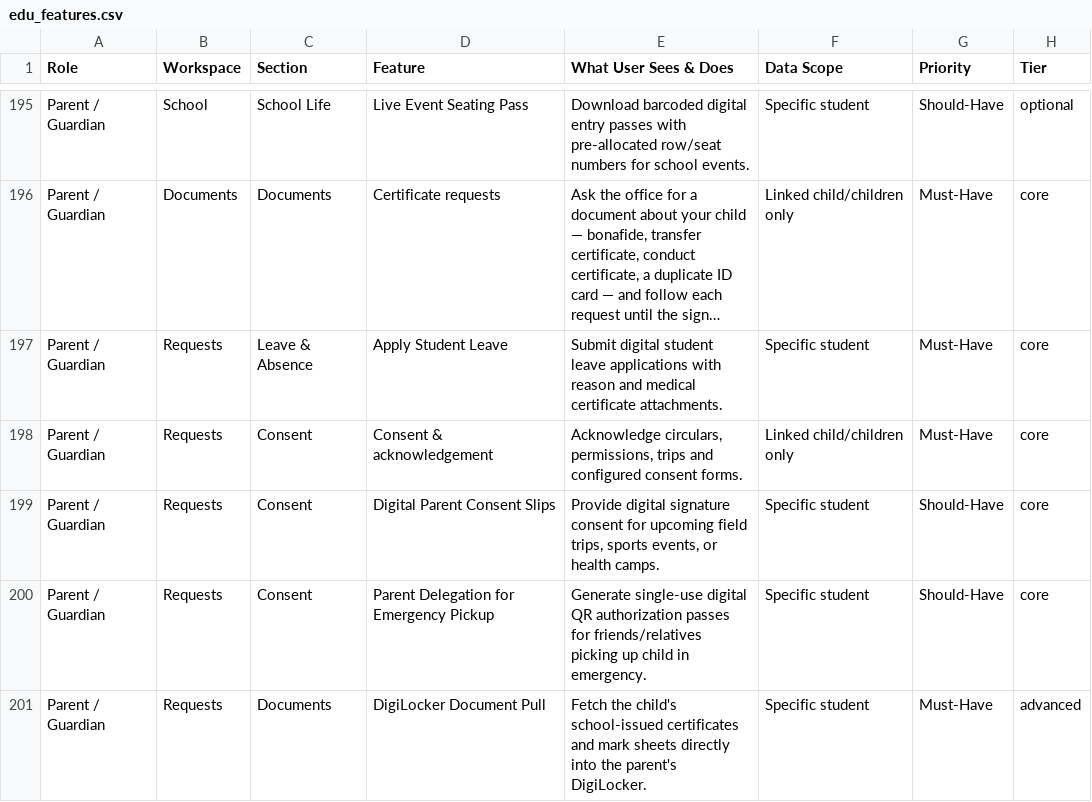
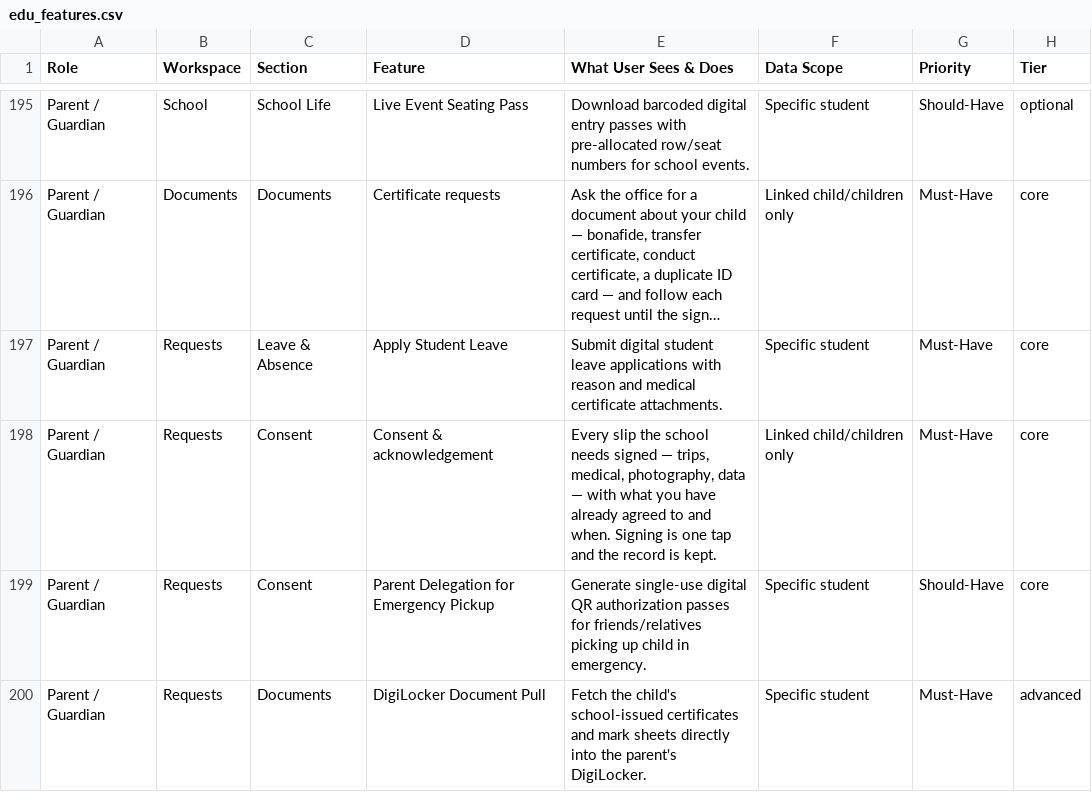
Before and after one commit to infovivencia2026-debug/temp_sch_erp-, a CSV file: docs/edu_features.csv, drawn as a sheet; only a part is shown, gaps mark what is left out; long unchanged cells end in …; the diff names each change by its address in the sheet, - before the commit and + after, or states it on an @@ line.

```diff
--- a/docs/edu_features.csv
+++ b/docs/edu_features.csv
-E198 (What User Sees & Does): Acknowledge circulars, permissions, trips and configured consent forms.
+E198 (What User Sees & Does): Every slip the school needs signed — trips, medical, photography, data — with what you have already agreed to and when. Signing is one tap and the record is kept.
-row 199: Parent / Guardian | Requests | Consent | Digital Parent Consent Slips | Provide digital signature consent for upcoming field trips, sports events, or health camps. | Specific student | Should-Have | core
```
Also changed, not shown: 7 other files.
